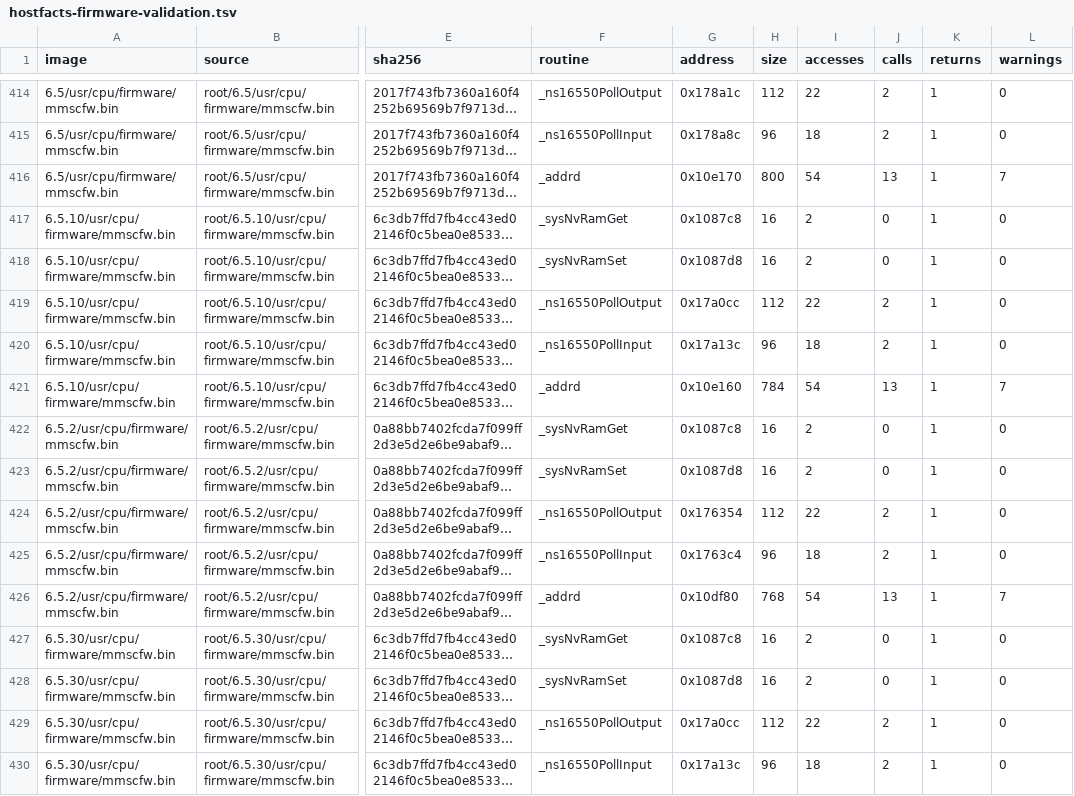
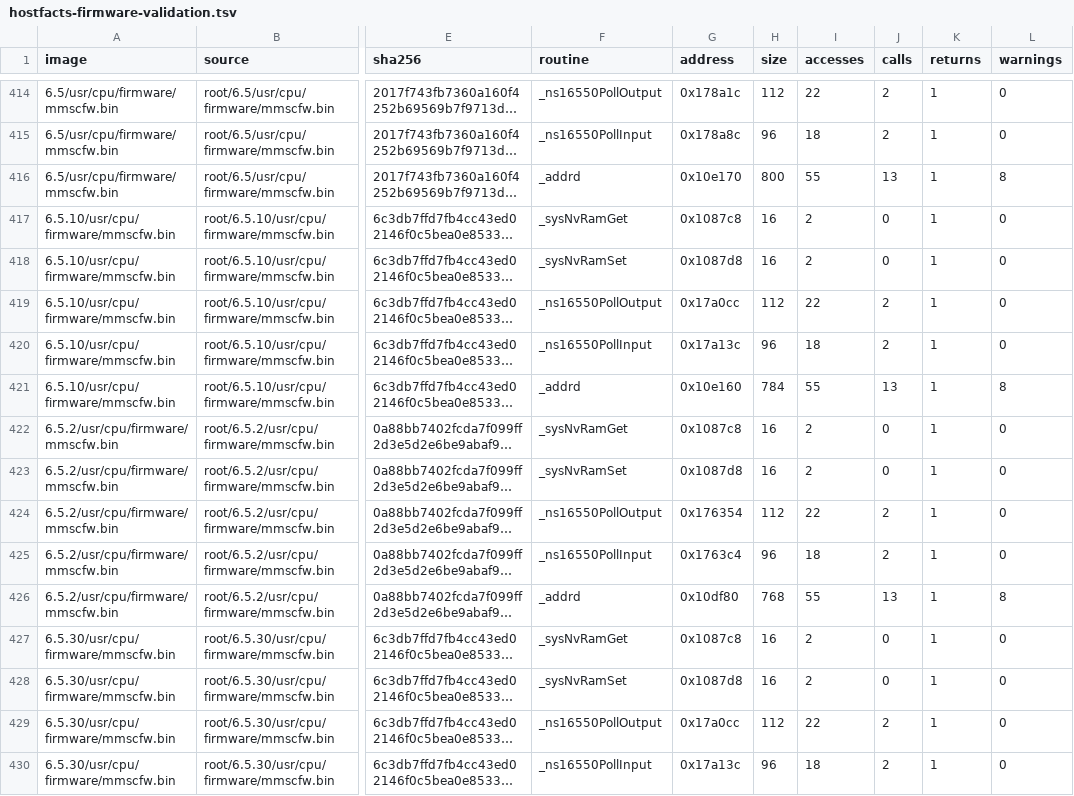
Before and after one commit to jamesbraid/sgi-retools, a TSV file: scripts/hostfacts-firmware-validation.tsv, drawn as a sheet; only a part is shown, gaps mark what is left out; long unchanged cells end in …; the diff covers the shown part only; the diff names each change by its address in the sheet, - before the commit and + after, or states it on an @@ line.

Commit message:
scripts: mark unresolved firmware control flow in fact sheets
A register-indirect dispatcher cannot establish every handler's accesses,
calls or returns. Report unresolved transfers and state that their lists
cover known edges only, rather than making unvisited code look unreachable.
Include the pointer load of an x86 memory-indirect jump in its accesses.

```diff
--- a/scripts/hostfacts-firmware-validation.tsv
+++ b/scripts/hostfacts-firmware-validation.tsv
-I416 (accesses): 54
+I416 (accesses): 55
-L416 (warnings): 7
+L416 (warnings): 8
-I421 (accesses): 54
+I421 (accesses): 55
-L421 (warnings): 7
+L421 (warnings): 8
-I426 (accesses): 54
+I426 (accesses): 55
-L426 (warnings): 7
+L426 (warnings): 8
```
Also changed, not shown: 46 edited cells elsewhere in this file, 2 other files.
